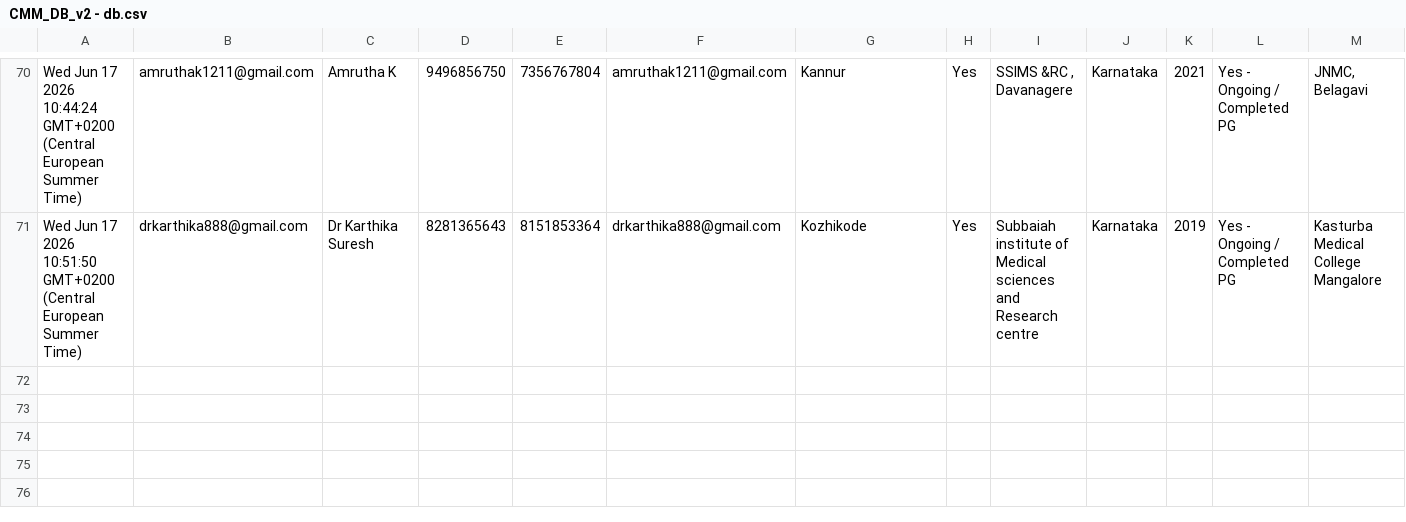
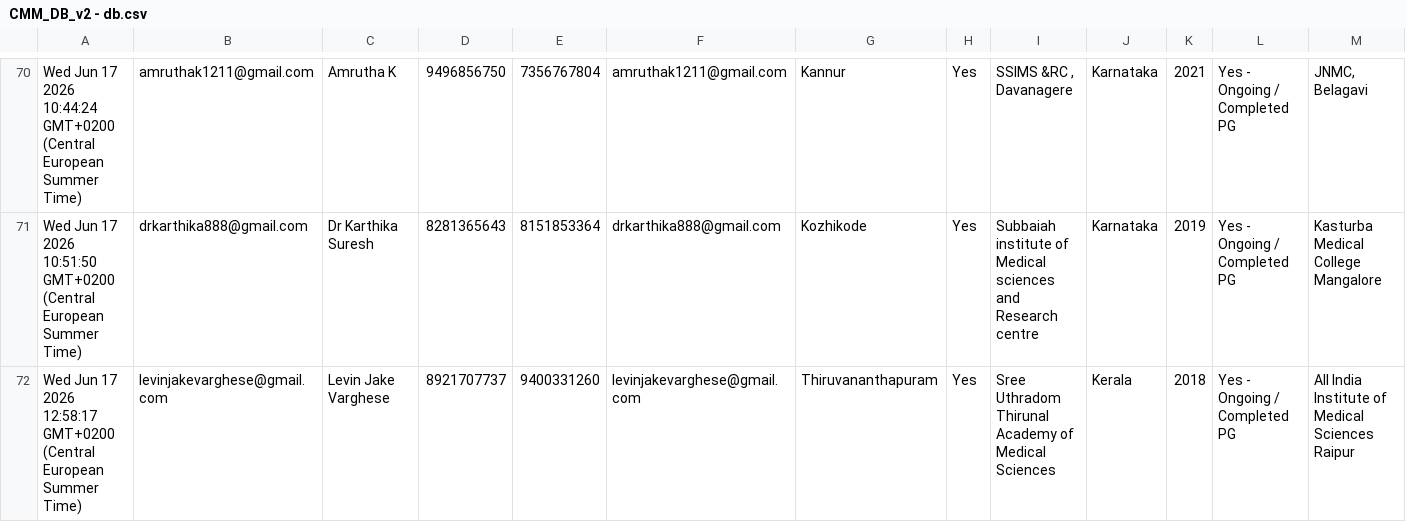
Before and after one commit to SharanStudio/cmmdb, a CSV file: CMM_DB_v2 - db.csv, drawn as a sheet; only a part is shown, gaps mark what is left out; rows hold the shown columns only; the diff names each change by its address in the sheet, - before the commit and + after, or states it on an @@ line.

Commit message:
Auto-update DB: 6/17/2026, 12:58:26 PM

```diff
--- a/CMM_DB_v2 - db.csv
+++ b/CMM_DB_v2 - db.csv
+row 72: Wed Jun 17 2026 12:58:17 GMT+0200 (Central European Summer Time) | levinjakevarghese@gmail.com | Levin Jake Varghese | 8921707737 | 9400331260 | levinjakevarghese@gmail.com | Thiruvananthapuram | Yes | Sree Uthradom Thirunal Academy of Medical Sciences | Kerala | 2018 | Yes - Ongoing / Completed PG | All India Institute of Medical Sciences Raipur
```
